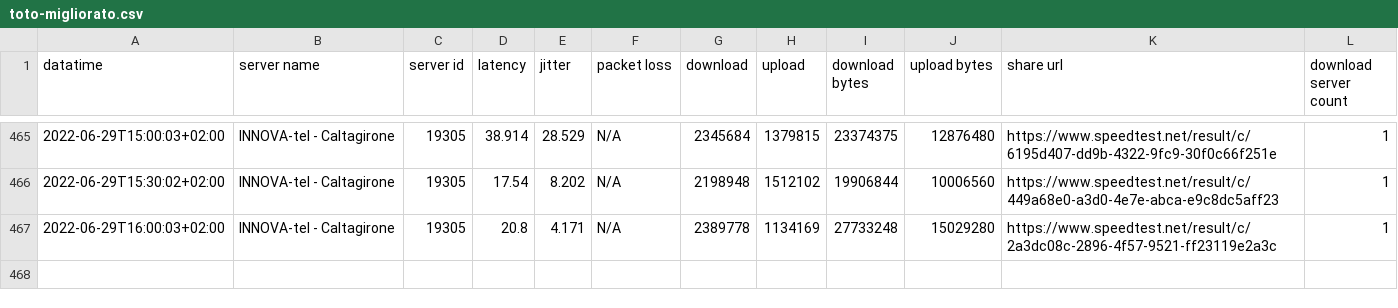
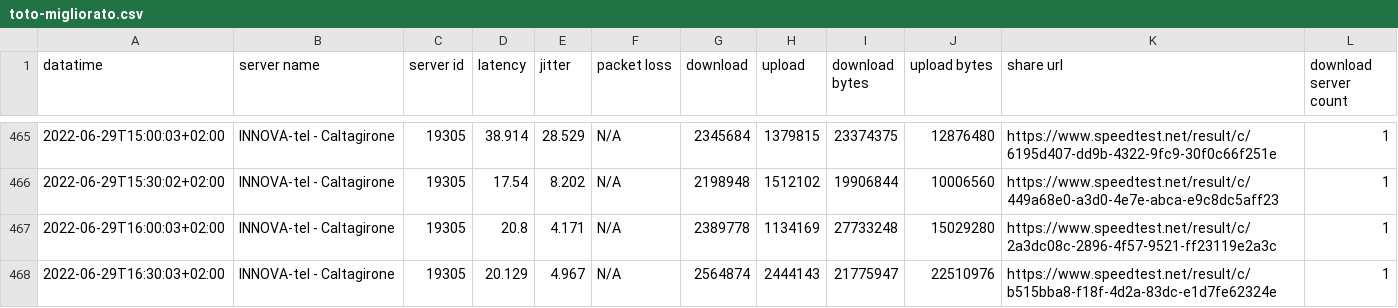
Before and after one commit to pigreco/speedtest-parabola, a CSV file: output/toto-migliorato.csv, drawn as a sheet; only a part is shown, gaps mark what is left out; the diff names each change by its address in the sheet, - before the commit and + after, or states it on an @@ line.

Commit message:
update

```diff
--- a/output/toto-migliorato.csv
+++ b/output/toto-migliorato.csv
+row 468: 2022-06-29T16:30:03+02:00 | INNOVA-tel - Caltagirone | 19305 | 20.129 | 4.967 | N/A | 2564874 | 2444143 | 21775947 | 22510976 | https://www.speedtest.net/result/c/b515bba8-f18f-4d2a-83dc-e1d7fe62324e | 1
```
